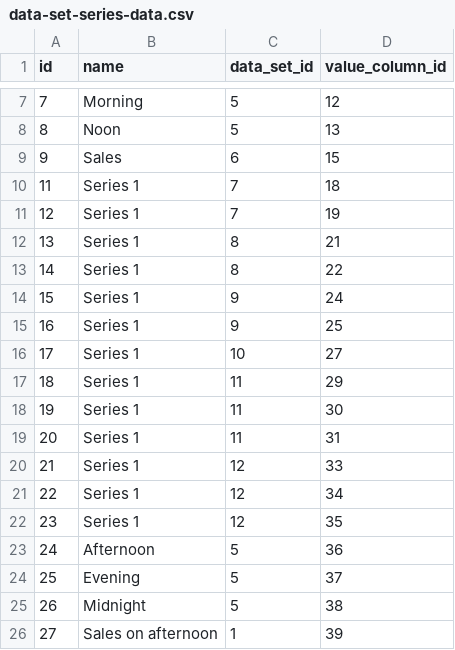
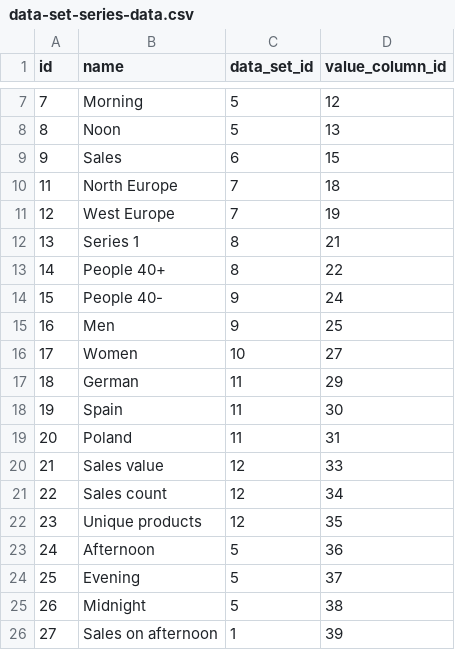
Before and after one commit to abixen/abixen-platform, a CSV file: abixen-platform-business-intelligence-service/src/main/resources/liquibase/import/data/data-set-series-data.csv, drawn as a sheet; only a part is shown, gaps mark what is left out.

```diff
--- a/abixen-platform-business-intelligence-service/src/main/resources/liquibase/import/data/data-set-series-data.csv
+++ b/abixen-platform-business-intelligence-service/src/main/resources/liquibase/import/data/data-set-series-data.csv
@@ -9,15 +9,15 @@ id;name;data_set_id;value_column_id
 9; Sales;6;15
-11; Series 1;7;18
-12; Series 1;7;19
+11; North Europe;7;18
+12; West Europe;7;19
 13; Series 1;8;21
-14; Series 1;8;22
-15; Series 1;9;24
-16; Series 1;9;25
-17; Series 1;10;27
-18; Series 1;11;29
-19; Series 1;11;30
-20; Series 1;11;31
-21; Series 1;12;33
-22; Series 1;12;34
-23; Series 1;12;35
+14; People 40+;8;22
+15; People 40-;9;24
+16; Men;9;25
+17; Women;10;27
+18; German;11;29
+19; Spain;11;30
+20; Poland;11;31
+21; Sales value;12;33
+22; Sales count;12;34
+23; Unique products;12;35
 24; Afternoon;5;36
```
Also changed, not shown: abixen-platform-business-intelligence-service/src/main/resources/liquibase/import/data/chart-configuration-data.csv, abixen-platform-core/src/main/resources/liquibase/import/data/module-data.csv, 1 other file.
